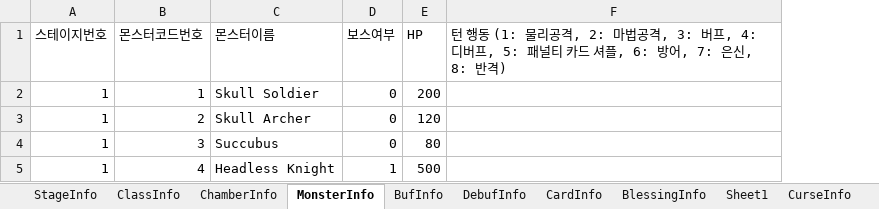
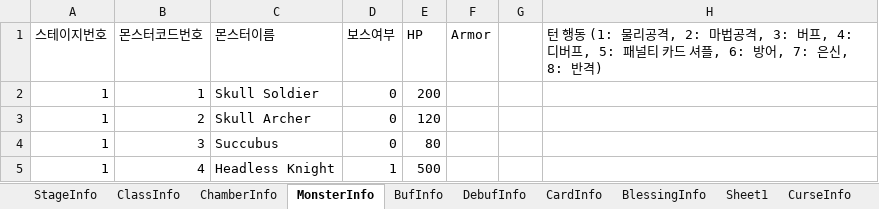
Before and after one commit to nuketuna1101/ExorciseTheSpecter, an Excel workbook: Assets/Resources/DataTablePrototype/ETS_datatable.xlsx, sheet MonsterInfo, drawn as a sheet; values as stored, in another font and other column widths than the file's, no borders; the diff names each change by its address in the sheet, - before the commit and + after, or states it on an @@ line.

```diff
--- a/Assets/Resources/DataTablePrototype/ETS_datatable.xlsx (sheet MonsterInfo)
+++ b/Assets/Resources/DataTablePrototype/ETS_datatable.xlsx (sheet MonsterInfo)
+column F (Armor), empty
+column G, empty
```
Also changed, not shown: 6 other files.
